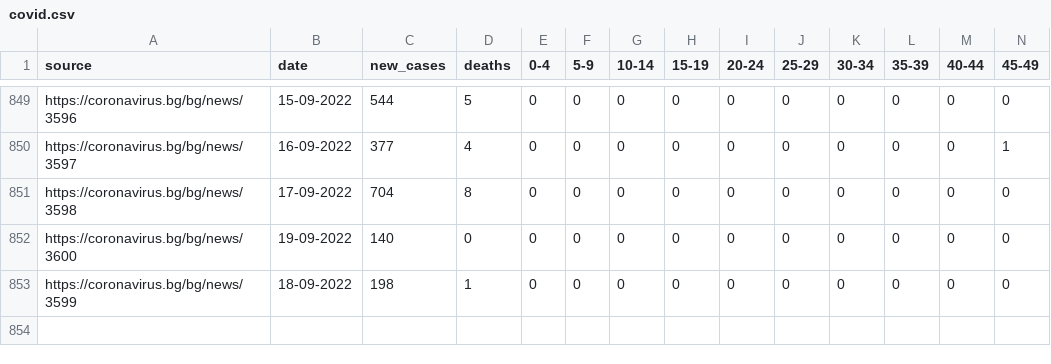
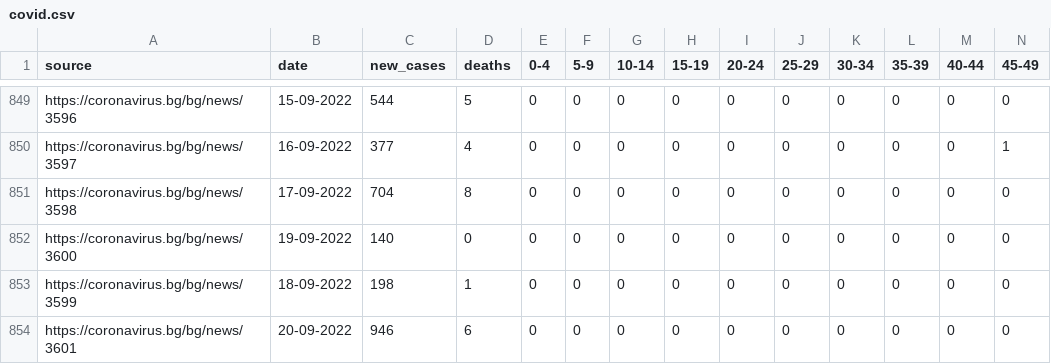
Before and after one commit to georgethebeatle/scrapecorona, a CSV file: covid.csv, drawn as a sheet; only a part is shown, gaps mark what is left out; rows hold the shown columns only; the diff names each change by its address in the sheet, - before the commit and + after, or states it on an @@ line.

Commit message:
Update data

```diff
--- a/covid.csv
+++ b/covid.csv
+row 854: https://coronavirus.bg/bg/news/3601 | 20-09-2022 | 946 | 6 | 0 | 0 | 0 | 0 | 0 | 0 | 0 | 0 | 0 | 0
```
Also changed, not shown: 2 other files.
